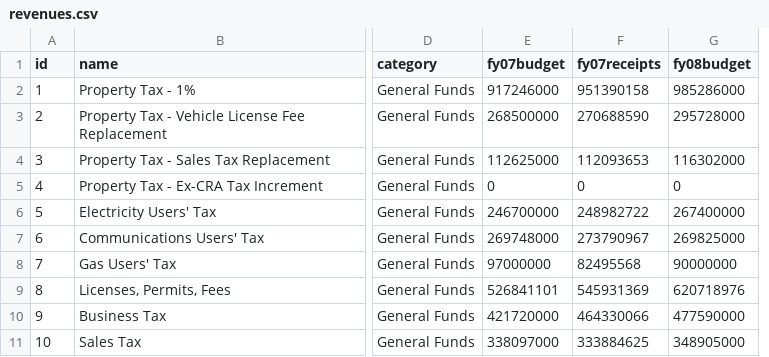
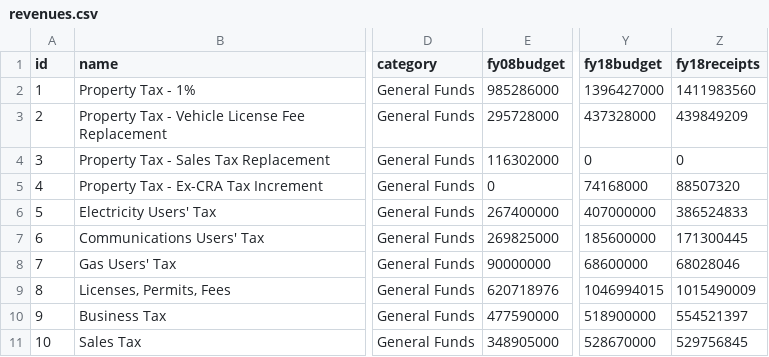
Before and after one commit to CityOfLosAngeles/preliminary_financial_report, a CSV file: revenues/data/revenues.csv, drawn as a sheet; only a part is shown, gaps mark what is left out; removed rows and columns are numbered as before the commit, all else as after; the diff names each change by its address in the sheet, - before the commit and + after, or states it on an @@ line.

Commit message:
Revenues for 2018 Evan

```diff
--- a/revenues/data/revenues.csv
+++ b/revenues/data/revenues.csv
-column E (fy07budget), rows 2-11: 917246000 | 268500000 | 112625000 | 0 | 246700000 | 269748000 | 97000000 | 526841101 | 421720000 | 338097000
-column F (fy07receipts), rows 2-11: 951390158 | 270688590 | 112093653 | 0 | 248982722 | 273790967 | 82495568 | 545931369 | 464330066 | 333884625
+column Y (fy18budget), rows 2-11: 1396427000 | 437328000 | 0 | 74168000 | 407000000 | 185600000 | 68600000 | 1046994015 | 518900000 | 528670000
+column Z (fy18receipts), rows 2-11: 1411983560 | 439849209 | 0 | 88507320 | 386524833 | 171300445 | 68028046 | 1015490009 | 554521397 | 529756845
```
